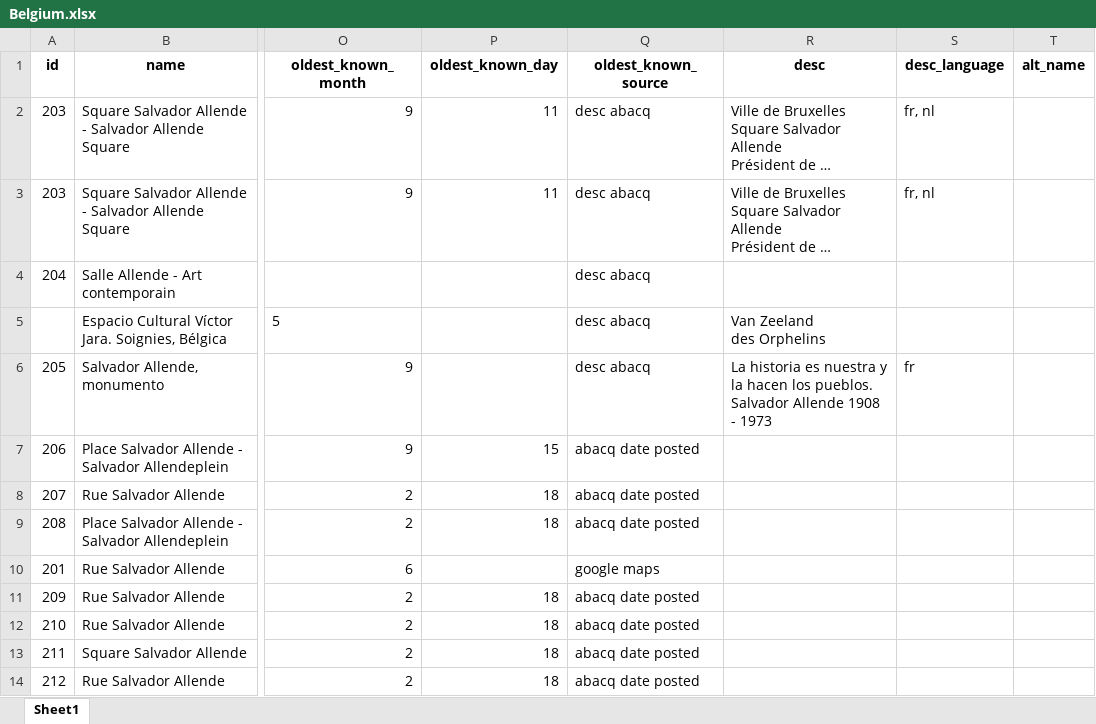
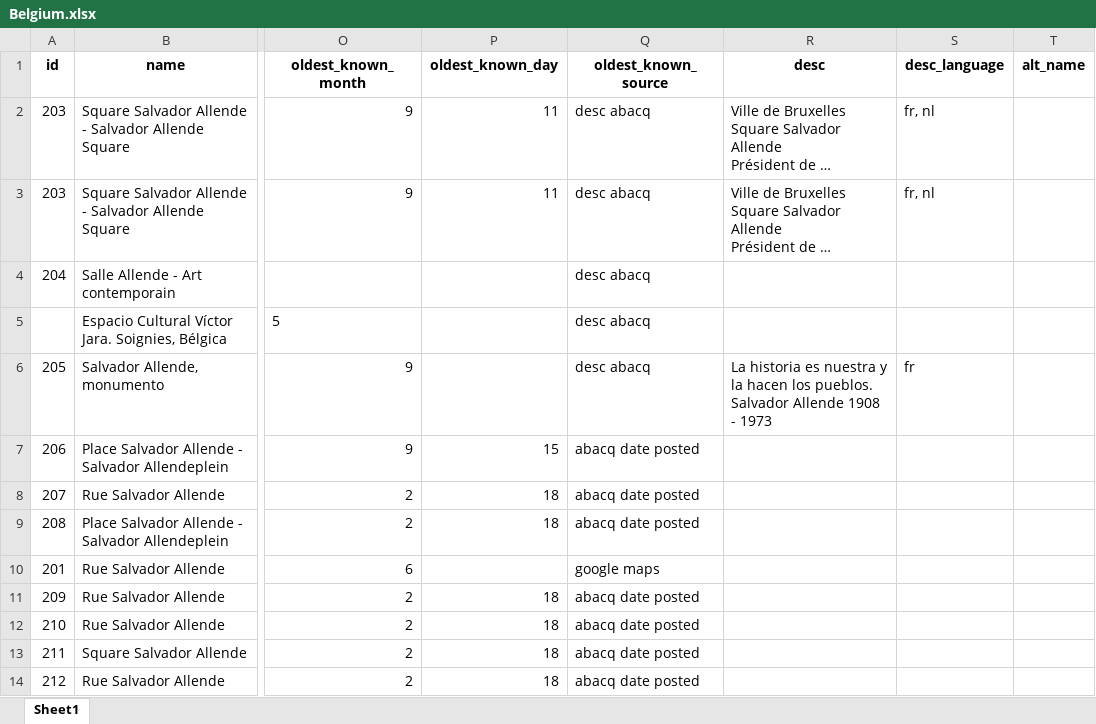
Before and after one commit to GoGroGlo/datasets-of-interest, an Excel workbook: a-place-for-salvador-allende/countries/Belgium.xlsx, sheet Sheet1, drawn as a sheet; only a part is shown, gaps mark what is left out; long unchanged cells end in …; values as stored, in another font and other column widths than the file's, no borders; ↵ is a line break in a cell; the diff names each change by its address in the sheet, - before the commit and + after, or states it on an @@ line.

```diff
--- a/a-place-for-salvador-allende/countries/Belgium.xlsx (sheet Sheet1)
+++ b/a-place-for-salvador-allende/countries/Belgium.xlsx (sheet Sheet1)
-R5 (desc): Van Zeeland ↵ des Orphelins
+R5 (desc): (empty)
```
Also changed, not shown: a-place-for-salvador-allende/a_place_for_salvador_allende.xlsx, a-place-for-salvador-allende/countries/Netherlands.xlsx, 5 other files.
